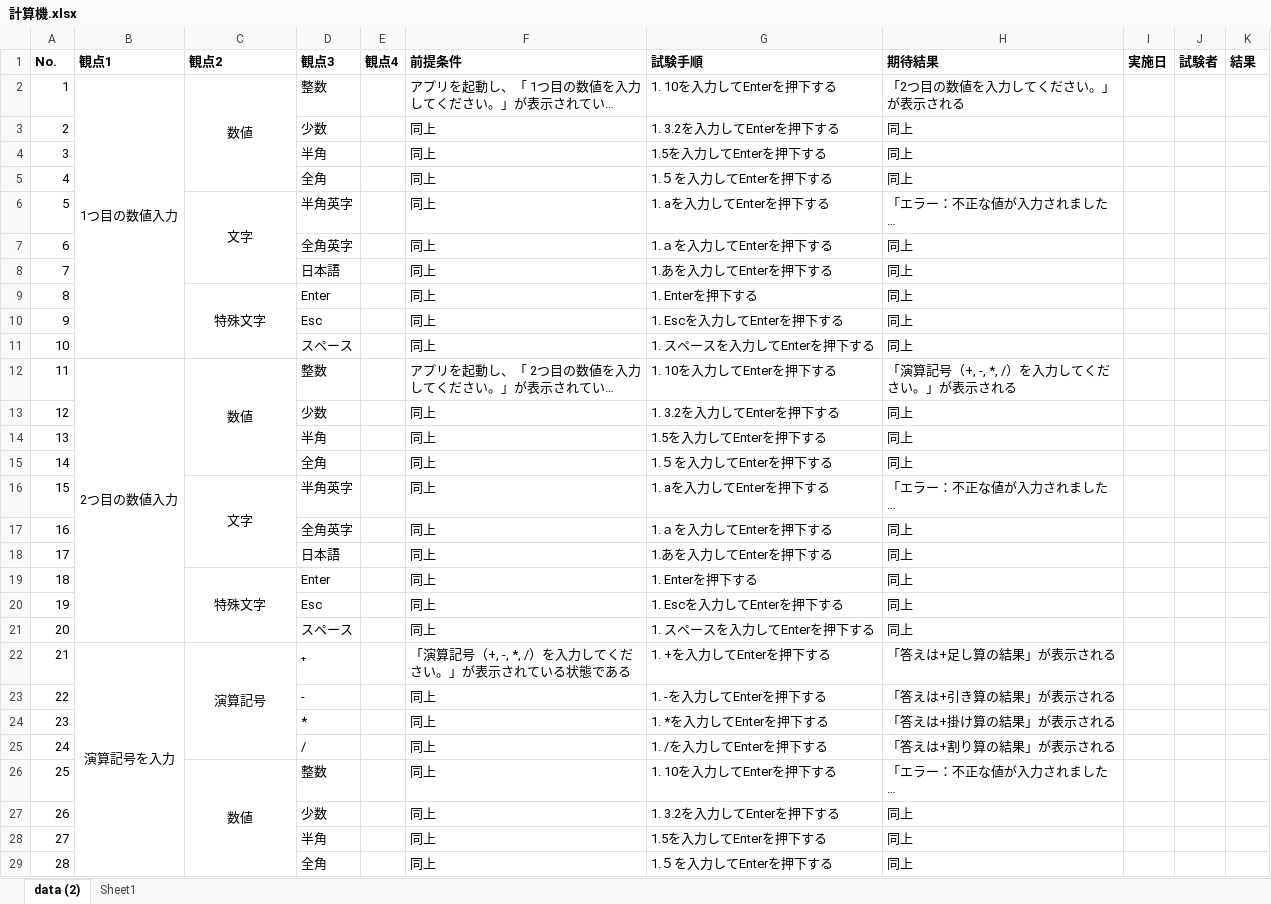
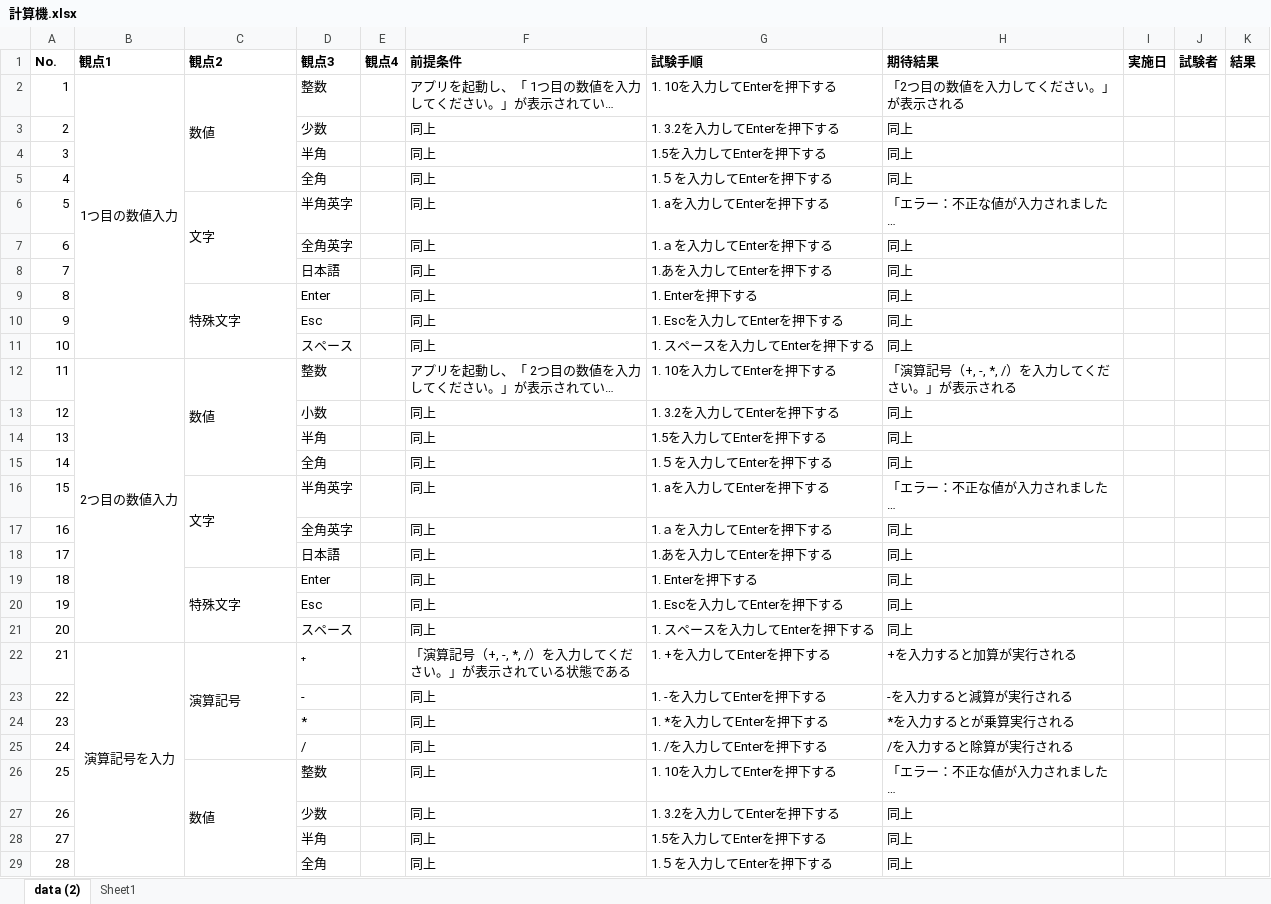
Before and after one commit to yuu26daime/keisanki, an Excel workbook: 計算機.xlsx, sheet data (2), drawn as a sheet; only a part is shown; long unchanged cells end in …; values as stored, in another font and other column widths than the file's, no borders; charts and pictures not drawn; the diff covers the shown part only; the diff names each change by its address in the sheet, - before the commit and + after, or states it on an @@ line.

Commit message:
Add files via upload

```diff
--- a/計算機.xlsx (sheet data (2))
+++ b/計算機.xlsx (sheet data (2))
-C2 alignment: center
+C2 alignment: left
-C6 alignment: center
+C6 alignment: left
-C9 alignment: center
+C9 alignment: left
-C12 alignment: center
+C12 alignment: left
-D13 (観点3): 少数
+D13 (観点3): 小数
-C16 alignment: center
+C16 alignment: left
-C19 alignment: center
+C19 alignment: left
-C22 alignment: center
+C22 alignment: left
-H22 (期待結果): 「答えは+足し算の結果」が表示される
+H22 (期待結果): +を入力すると加算が実行される
-H23 (期待結果): 「答えは+引き算の結果」が表示される
+H23 (期待結果): -を入力すると減算が実行される
-H24 (期待結果): 「答えは+掛け算の結果」が表示される
+H24 (期待結果): *を入力するとが乗算実行される
-H25 (期待結果): 「答えは+割り算の結果」が表示される
+H25 (期待結果): /を入力すると除算が実行される
-C26 alignment: center
+C26 alignment: left
```
Also changed, not shown: 17 added rows and cell formats elsewhere in this sheet, charts or pictures.
